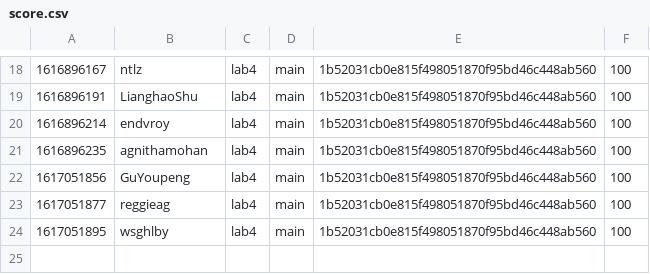
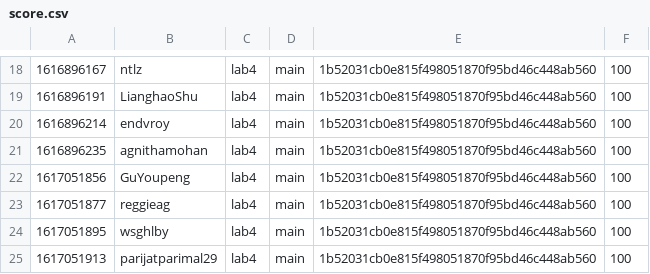
Before and after one commit to nyupcs/pcs-sp21-lab4-scoreboard, a CSV file: score.csv, drawn as a sheet; only a part is shown, gaps mark what is left out.

Commit message:
[Score] parijatparimal29 +100
parijatparimal29 attacked `main` 1b52031cb0e815f498051870f95bd46c448ab560 of lab4

```diff
--- a/score.csv
+++ b/score.csv
@@ -24 +24,2 @@
 1617051895,wsghlby,lab4,main,1b52031cb0e815f498051870f95bd46c448ab560,100
+1617051913,parijatparimal29,lab4,main,1b52031cb0e815f498051870f95bd46c448ab560,100
```
